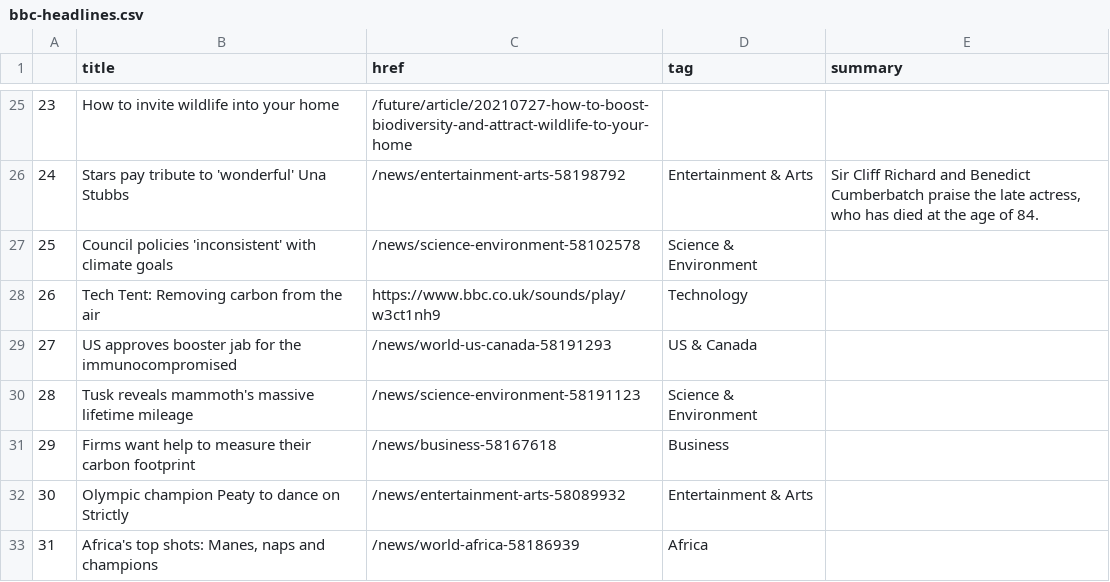
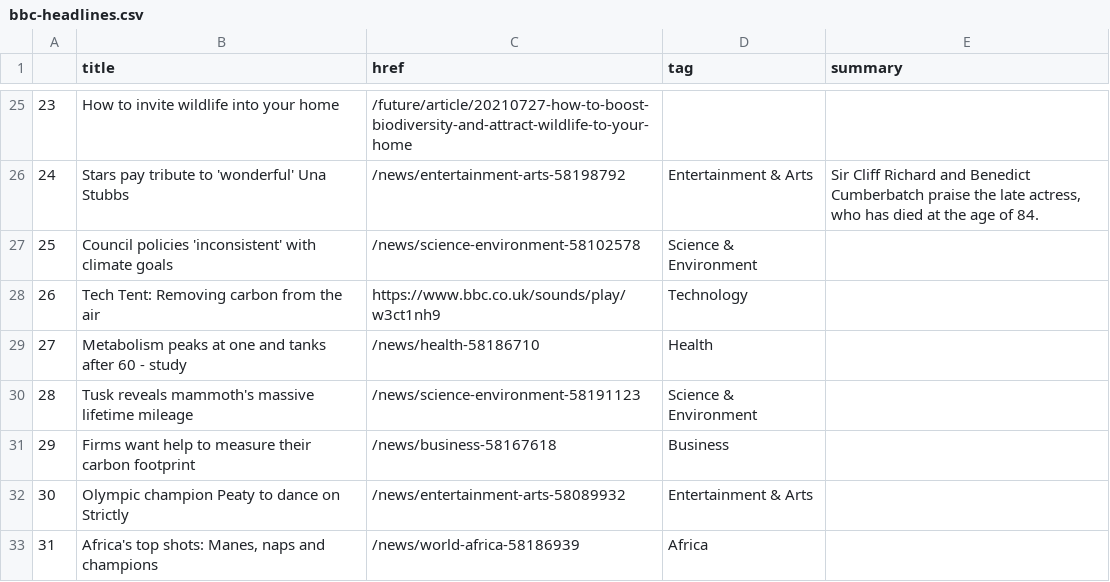
Before and after one commit to anth3lia/automatic-scraper, a CSV file: bbc-headlines.csv, drawn as a sheet; only a part is shown, gaps mark what is left out.

```diff
--- a/bbc-headlines.csv
+++ b/bbc-headlines.csv
@@ -28,3 +28,3 @@
 26,Tech Tent: Removing carbon from the air,https://www.bbc.co.uk/sounds/play/w3ct1nh9,Technology,
-27,US approves booster jab for the immunocompromised,/news/world-us-canada-58191293,US & Canada,
+27,Metabolism peaks at one and tanks after 60 - study,/news/health-58186710,Health,
 28,Tusk reveals mammoth's massive lifetime mileage,/news/science-environment-58191123,Science & Environment,
```
